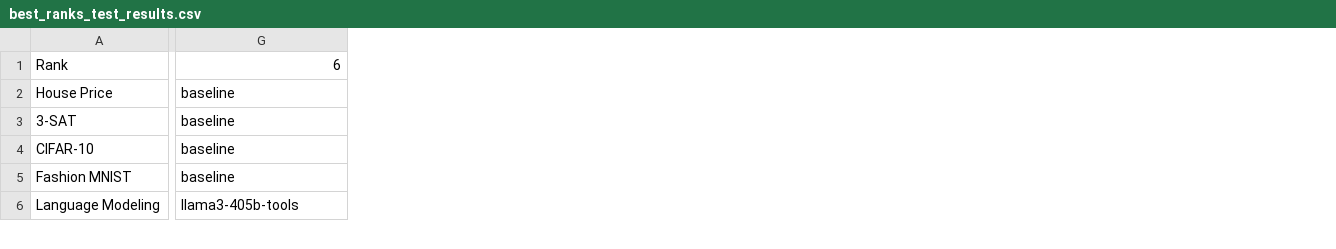
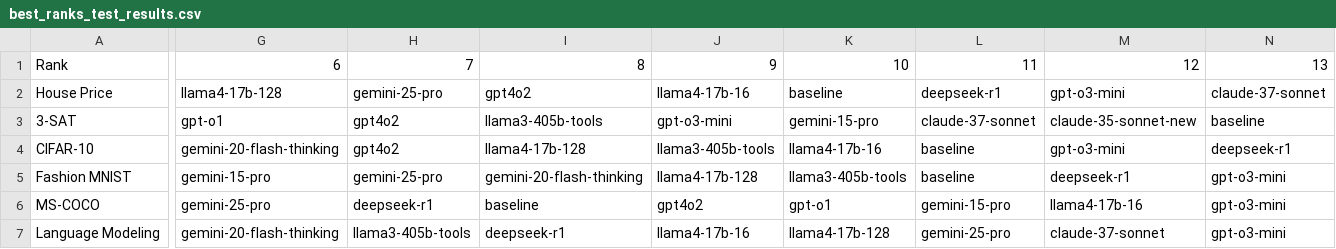
Before and after one commit to omi-n/MLGym, a CSV file: results/tables/best_ranks_test_results.csv, drawn as a sheet; only a part is shown, gaps mark what is left out; addresses are those after the commit; rows hold the shown columns only; the diff covers the shown part only; the diff names each change by its address in the sheet, - before the commit and + after, or states it on an @@ line.

```diff
--- a/results/tables/best_ranks_test_results.csv
+++ b/results/tables/best_ranks_test_results.csv
+column H, rows 1-5: 7 | gemini-25-pro | gpt4o2 | gpt4o2 | gemini-25-pro; row 7: llama3-405b-tools
+column I, rows 1-5: 8 | gpt4o2 | llama3-405b-tools | llama4-17b-128 | gemini-20-flash-thinking; row 7: deepseek-r1
+column J, rows 1-5: 9 | llama4-17b-16 | gpt-o3-mini | llama3-405b-tools | llama4-17b-128; row 7: llama4-17b-16
+column K, rows 1-5: 10 | baseline | gemini-15-pro | llama4-17b-16 | llama3-405b-tools; row 7: llama4-17b-128
+column L, rows 1-5: 11 | deepseek-r1 | claude-37-sonnet | baseline | baseline; row 7: gemini-25-pro
+column M, rows 1-5: 12 | gpt-o3-mini | claude-35-sonnet-new | gpt-o3-mini | deepseek-r1; row 7: claude-37-sonnet
+column N, rows 1-5: 13 | claude-37-sonnet | baseline | deepseek-r1 | gpt-o3-mini; row 7: gpt-o3-mini
-G2: baseline
+G2: llama4-17b-128
-G3: baseline
+G3: gpt-o1
-G4: baseline
+G4: gemini-20-flash-thinking
-G5: baseline
+G5: gemini-15-pro
+row 6: MS-COCO | gemini-25-pro | deepseek-r1 | baseline | gpt4o2 | gpt-o1 | gemini-15-pro | llama4-17b-16 | gpt-o3-mini
-G7: llama3-405b-tools
+G7: gemini-20-flash-thinking
```
Also changed, not shown: 57 edited cells elsewhere in this file, results/tables/best_scores_test_results.csv, results/tables/last_ranks_test_results.csv, 50 other files.
